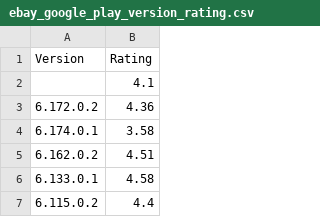
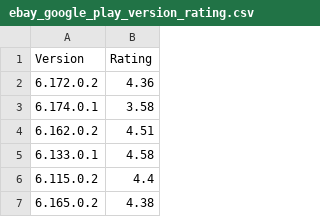
Before and after one commit to lighteko/EST205, a CSV file: res/analysis/ebay_google_play_version_rating.csv, drawn as a sheet; only a part is shown; the shorter side is filled out with more unchanged rows; the diff names each change by its address in the sheet, - before the commit and + after, or states it on an @@ line.

```diff
--- a/res/analysis/ebay_google_play_version_rating.csv
+++ b/res/analysis/ebay_google_play_version_rating.csv
-row 2:  | 4.1
```
Also changed, not shown: 4 other files.
